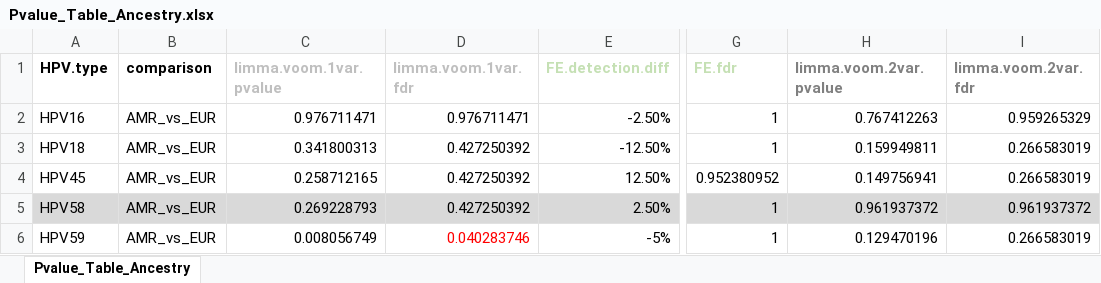
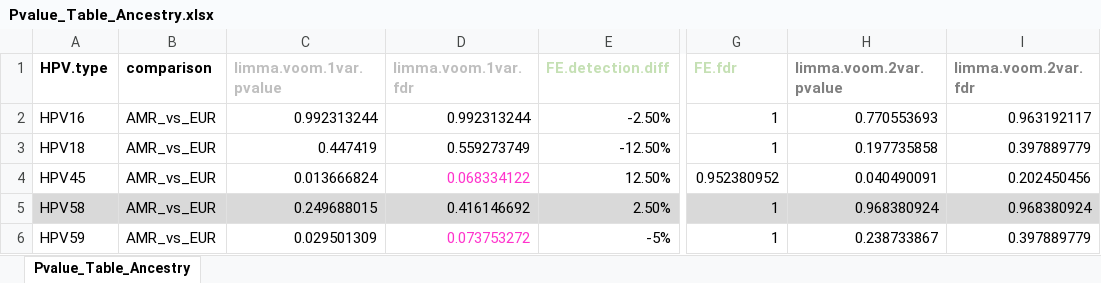
Before and after one commit to cwarden45/HPV_genotype_paper-archived_samples, an Excel workbook: Downstream_R_Code/Extra_Analysis/Ancestry_Analysis/Pvalue_Table_Ancestry.xlsx, sheet Pvalue_Table_Ancestry, drawn as a sheet; only a part is shown, gaps mark what is left out; values as stored, in another font and other column widths than the file's, no borders; the diff names each change by its address in the sheet, - before the commit and + after, or states it on an @@ line.

```diff
--- a/Downstream_R_Code/Extra_Analysis/Ancestry_Analysis/Pvalue_Table_Ancestry.xlsx (sheet Pvalue_Table_Ancestry)
+++ b/Downstream_R_Code/Extra_Analysis/Ancestry_Analysis/Pvalue_Table_Ancestry.xlsx (sheet Pvalue_Table_Ancestry)
-C2 (limma.voom.1var.pvalue): 0.976711471
+C2 (limma.voom.1var.pvalue): 0.992313244
-D2 (limma.voom.1var.fdr): 0.976711471
+D2 (limma.voom.1var.fdr): 0.992313244
-H2 (limma.voom.2var.pvalue): 0.767412263
+H2 (limma.voom.2var.pvalue): 0.770553693
-I2 (limma.voom.2var.fdr): 0.959265329
+I2 (limma.voom.2var.fdr): 0.963192117
-C3 (limma.voom.1var.pvalue): 0.341800313
+C3 (limma.voom.1var.pvalue): 0.447419
-D3 (limma.voom.1var.fdr): 0.427250392
+D3 (limma.voom.1var.fdr): 0.559273749
-H3 (limma.voom.2var.pvalue): 0.159949811
+H3 (limma.voom.2var.pvalue): 0.197735858
-I3 (limma.voom.2var.fdr): 0.266583019
+I3 (limma.voom.2var.fdr): 0.397889779
-C4 (limma.voom.1var.pvalue): 0.258712165
+C4 (limma.voom.1var.pvalue): 0.013666824
-D4 (limma.voom.1var.fdr): 0.427250392
+D4 (limma.voom.1var.fdr): 0.068334122
-D4 text colour: black
+D4 text colour: #FF33CC
-H4 (limma.voom.2var.pvalue): 0.149756941
+H4 (limma.voom.2var.pvalue): 0.040490091
-I4 (limma.voom.2var.fdr): 0.266583019
+I4 (limma.voom.2var.fdr): 0.202450456
-C5 (limma.voom.1var.pvalue): 0.269228793
+C5 (limma.voom.1var.pvalue): 0.249688015
-D5 (limma.voom.1var.fdr): 0.427250392
+D5 (limma.voom.1var.fdr): 0.416146692
-H5 (limma.voom.2var.pvalue): 0.961937372
+H5 (limma.voom.2var.pvalue): 0.968380924
-I5 (limma.voom.2var.fdr): 0.961937372
+I5 (limma.voom.2var.fdr): 0.968380924
-C6 (limma.voom.1var.pvalue): 0.008056749
+C6 (limma.voom.1var.pvalue): 0.029501309
-D6 (limma.voom.1var.fdr): 0.040283746
+D6 (limma.voom.1var.fdr): 0.073753272
-D6 text colour: #FF0000
+D6 text colour: #FF33CC
-H6 (limma.voom.2var.pvalue): 0.129470196
+H6 (limma.voom.2var.pvalue): 0.238733867
-I6 (limma.voom.2var.fdr): 0.266583019
+I6 (limma.voom.2var.fdr): 0.397889779
```
Also changed, not shown: 8 other files.
